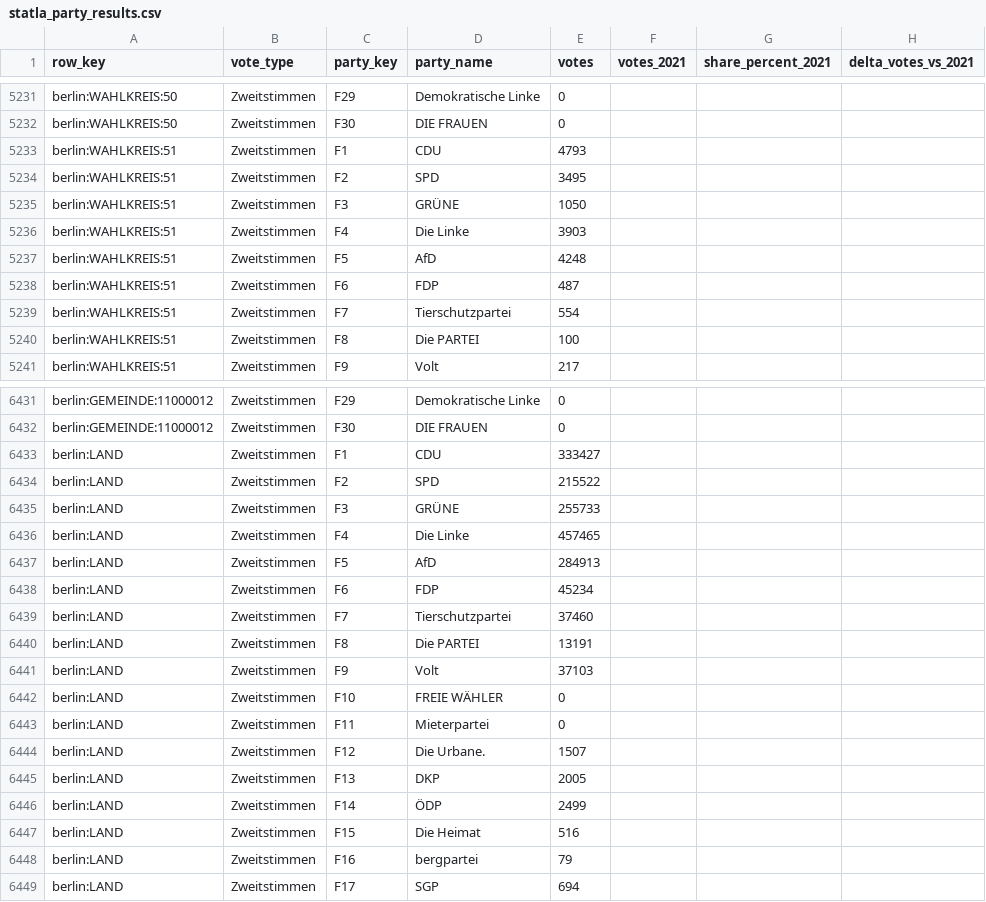
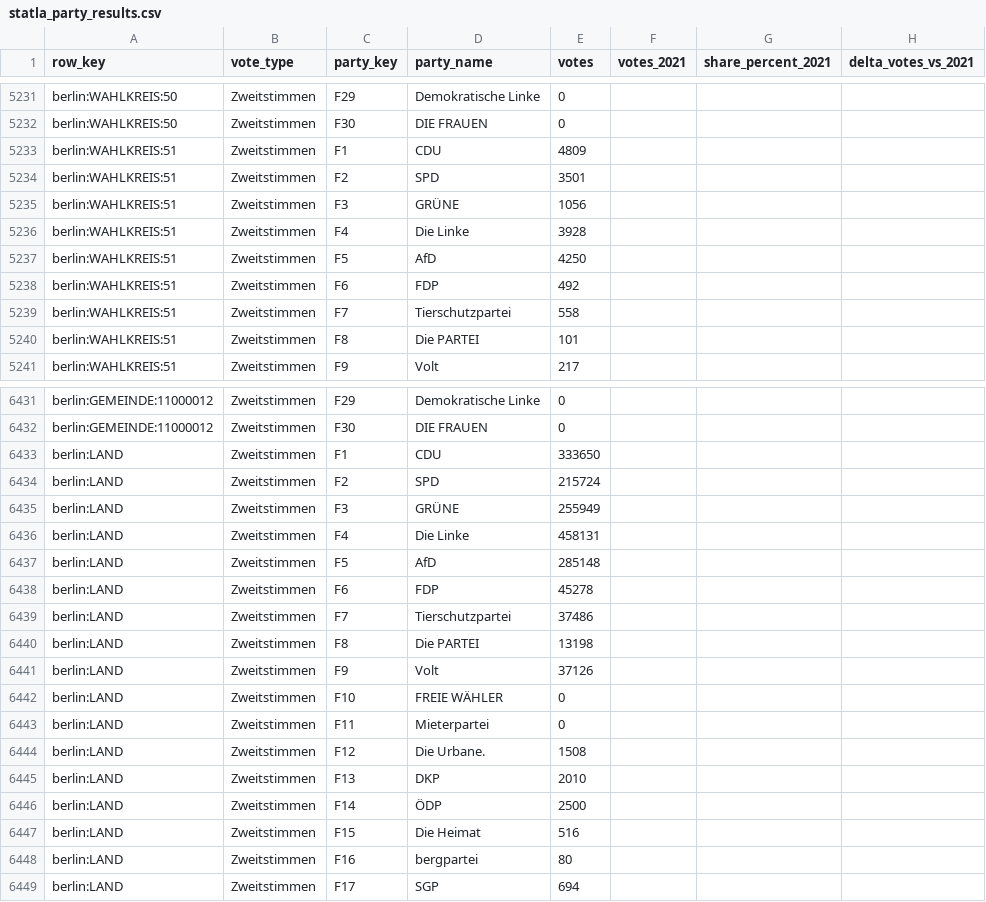
Before and after one commit to volzinnovation/wahl-monitor.de, a CSV file: data/2026-be/latest/statla_party_results.csv, drawn as a sheet; only a part is shown, gaps mark what is left out; the diff covers the shown part only; the diff names each change by its address in the sheet, - before the commit and + after, or states it on an @@ line.

Commit message:
Update Berlin and Mecklenburg-Vorpommern election results at 23:04 CEST

```diff
--- a/data/2026-be/latest/statla_party_results.csv
+++ b/data/2026-be/latest/statla_party_results.csv
-E5233 (votes): 4793
+E5233 (votes): 4809
-E5234 (votes): 3495
+E5234 (votes): 3501
-E5235 (votes): 1050
+E5235 (votes): 1056
-E5236 (votes): 3903
+E5236 (votes): 3928
-E5237 (votes): 4248
+E5237 (votes): 4250
-E5238 (votes): 487
+E5238 (votes): 492
-E5239 (votes): 554
+E5239 (votes): 558
-E5240 (votes): 100
+E5240 (votes): 101
-E6433 (votes): 333427
+E6433 (votes): 333650
-E6434 (votes): 215522
+E6434 (votes): 215724
-E6435 (votes): 255733
+E6435 (votes): 255949
-E6436 (votes): 457465
+E6436 (votes): 458131
-E6437 (votes): 284913
+E6437 (votes): 285148
-E6438 (votes): 45234
+E6438 (votes): 45278
-E6439 (votes): 37460
+E6439 (votes): 37486
-E6440 (votes): 13191
+E6440 (votes): 13198
-E6441 (votes): 37103
+E6441 (votes): 37126
-E6444 (votes): 1507
+E6444 (votes): 1508
-E6445 (votes): 2005
+E6445 (votes): 2010
-E6446 (votes): 2499
+E6446 (votes): 2500
-E6448 (votes): 79
+E6448 (votes): 80
```
Also changed, not shown: 175 edited cells elsewhere in this file, data/2026-be/latest/official-results-source.csv, data/2026-be/latest/statla_snapshots.csv, 10 other files.
